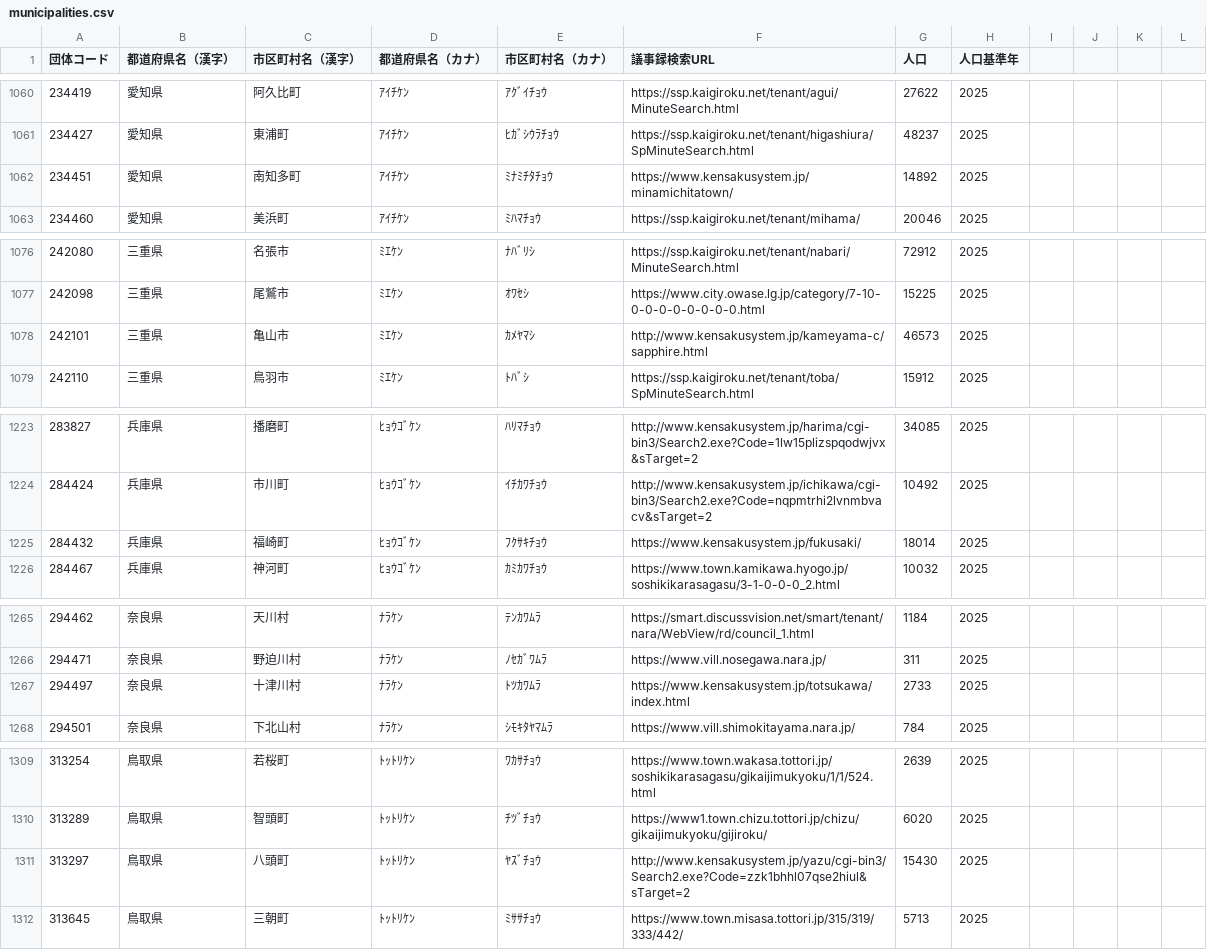
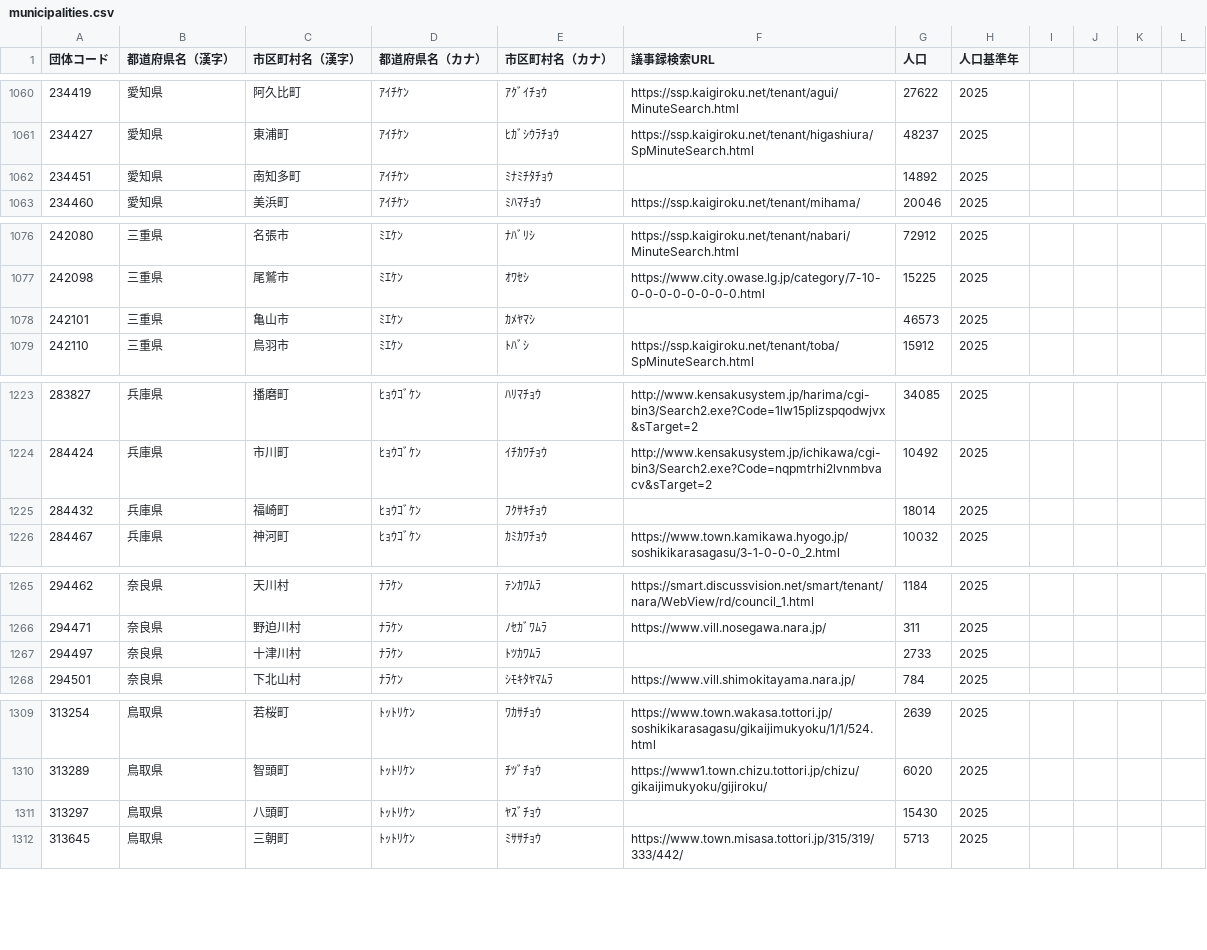
Before and after one commit to matsupiee/open-gikai, a CSV file: packages/db/src/seeds/municipalities.csv, drawn as a sheet; only a part is shown, gaps mark what is left out; the diff covers the shown part only.

```diff
--- a/packages/db/src/seeds/municipalities.csv
+++ b/packages/db/src/seeds/municipalities.csv
@@ -1061,3 +1061,3 @@
 234427,愛知県,東浦町,ｱｲﾁｹﾝ,ﾋｶﾞｼｳﾗﾁｮｳ,https://ssp.kaigiroku.net/tenant/higashiura/SpMinuteSearch.html,48237,2025
-234451,愛知県,南知多町,ｱｲﾁｹﾝ,ﾐﾅﾐﾁﾀﾁｮｳ,https://www.kensakusystem.jp/minamichitatown/,14892,2025
+234451,愛知県,南知多町,ｱｲﾁｹﾝ,ﾐﾅﾐﾁﾀﾁｮｳ,,14892,2025
 234460,愛知県,美浜町,ｱｲﾁｹﾝ,ﾐﾊﾏﾁｮｳ,https://ssp.kaigiroku.net/tenant/mihama/,20046,2025
@@ -1077,3 +1077,3 @@
 242098,三重県,尾鷲市,ﾐｴｹﾝ,ｵﾜｾｼ,https://www.city.owase.lg.jp/category/7-10-0-0-0-0-0-0-0-0.html,15225,2025
-242101,三重県,亀山市,ﾐｴｹﾝ,ｶﾒﾔﾏｼ,http://www.kensakusystem.jp/kameyama-c/sapphire.html,46573,2025
+242101,三重県,亀山市,ﾐｴｹﾝ,ｶﾒﾔﾏｼ,,46573,2025
 242110,三重県,鳥羽市,ﾐｴｹﾝ,ﾄﾊﾞｼ,https://ssp.kaigiroku.net/tenant/toba/SpMinuteSearch.html,15912,2025
@@ -1224,3 +1224,3 @@
 284424,兵庫県,市川町,ﾋｮｳｺﾞｹﾝ,ｲﾁｶﾜﾁｮｳ,http://www.kensakusystem.jp/ichikawa/cgi-bin3/Search2.exe?Code=nqpmtrhi2lvnmbvacv&sTarget=2,10492,2025
-284432,兵庫県,福崎町,ﾋｮｳｺﾞｹﾝ,ﾌｸｻｷﾁｮｳ,https://www.kensakusystem.jp/fukusaki/,18014,2025
+284432,兵庫県,福崎町,ﾋｮｳｺﾞｹﾝ,ﾌｸｻｷﾁｮｳ,,18014,2025
 284467,兵庫県,神河町,ﾋｮｳｺﾞｹﾝ,ｶﾐｶﾜﾁｮｳ,https://www.town.kamikawa.hyogo.jp/soshikikarasagasu/3-1-0-0-0_2.html,10032,2025
@@ -1266,3 +1266,3 @@
 294471,奈良県,野迫川村,ﾅﾗｹﾝ,ﾉｾｶﾞﾜﾑﾗ,https://www.vill.nosegawa.nara.jp/,311,2025
-294497,奈良県,十津川村,ﾅﾗｹﾝ,ﾄﾂｶﾜﾑﾗ,https://www.kensakusystem.jp/totsukawa/index.html,2733,2025
+294497,奈良県,十津川村,ﾅﾗｹﾝ,ﾄﾂｶﾜﾑﾗ,,2733,2025
 294501,奈良県,下北山村,ﾅﾗｹﾝ,ｼﾓｷﾀﾔﾏﾑﾗ,https://www.vill.shimokitayama.nara.jp/,784,2025
@@ -1310,3 +1310,3 @@
 313289,鳥取県,智頭町,ﾄｯﾄﾘｹﾝ,ﾁﾂﾞﾁｮｳ,https://www1.town.chizu.tottori.jp/chizu/gikaijimukyoku/gijiroku/,6020,2025
-313297,鳥取県,八頭町,ﾄｯﾄﾘｹﾝ,ﾔｽﾞﾁｮｳ,http://www.kensakusystem.jp/yazu/cgi-bin3/Search2.exe?Code=zzk1bhhl07qse2hiul&sTarget=2,15430,2025
+313297,鳥取県,八頭町,ﾄｯﾄﾘｹﾝ,ﾔｽﾞﾁｮｳ,,15430,2025
 313645,鳥取県,三朝町,ﾄｯﾄﾘｹﾝ,ﾐｻｻﾁｮｳ,https://www.town.misasa.tottori.jp/315/319/333/442/,5713,2025
```
Also changed, not shown: 5 edited cells elsewhere in this file.
